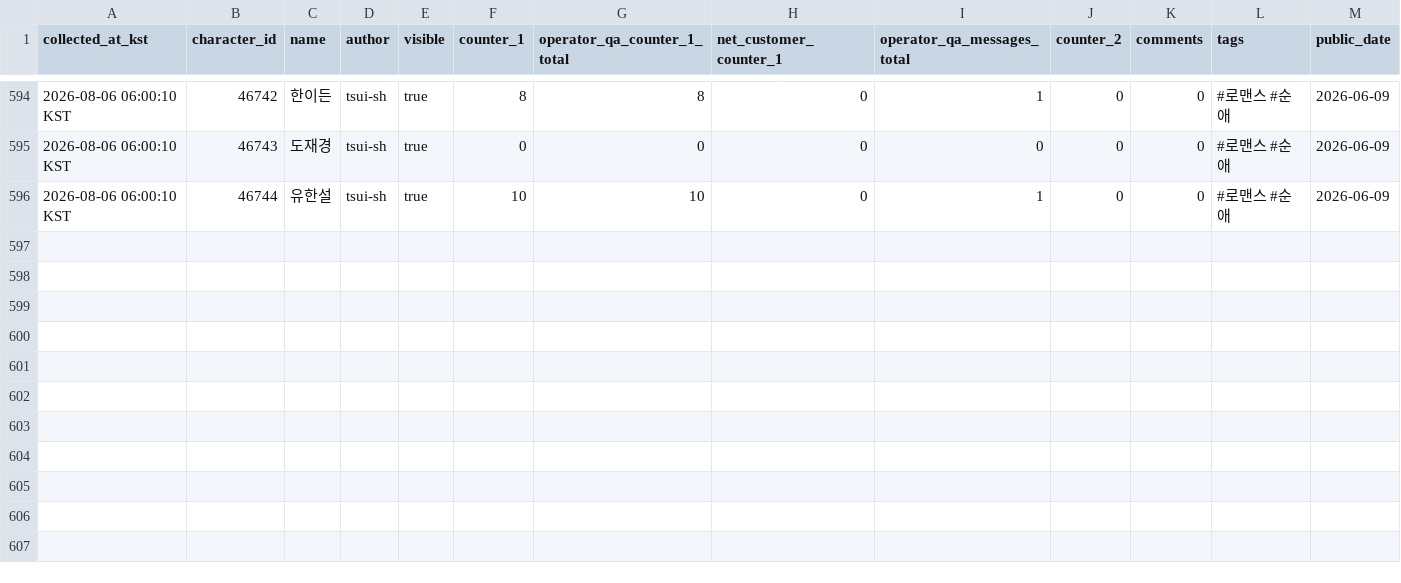
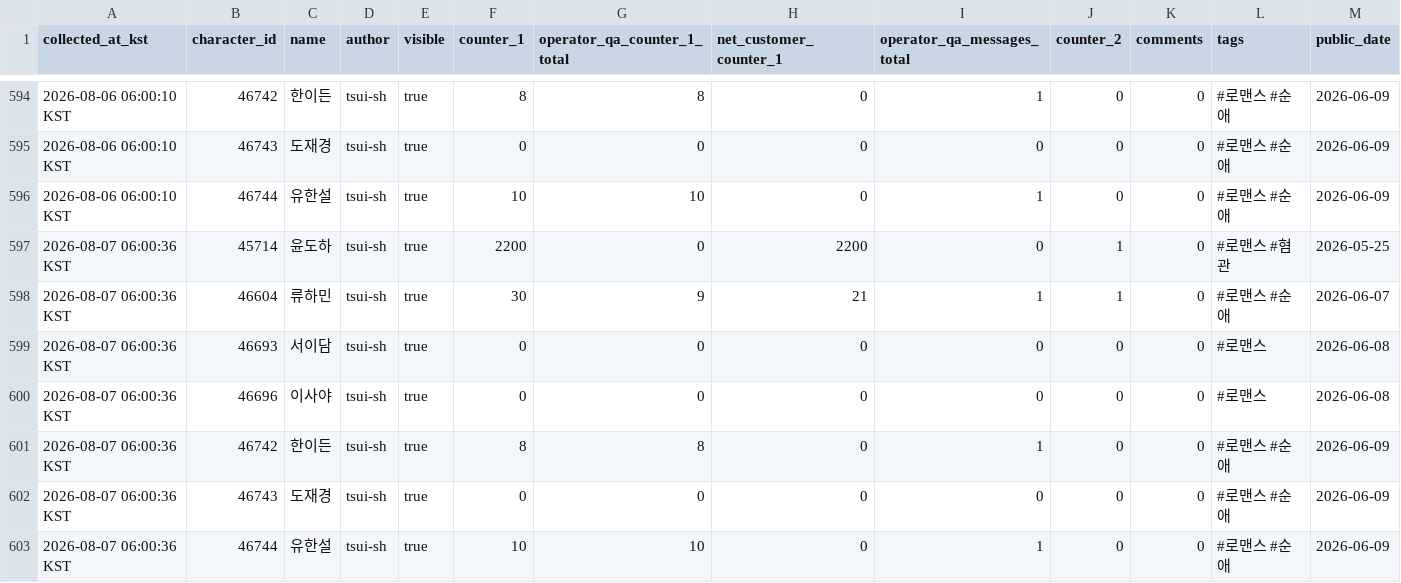
Before and after one commit to gdrpaul3-byte/yoon_doha_tracker, a CSV file: data/yoon-doha-stats.csv, drawn as a sheet; only a part is shown, gaps mark what is left out; rows hold the shown columns only; the diff names each change by its address in the sheet, - before the commit and + after, or states it on an @@ line.

Commit message:
Update Tingle character portfolio data

```diff
--- a/data/yoon-doha-stats.csv
+++ b/data/yoon-doha-stats.csv
+row 597: 2026-08-07 06:00:36 KST | 45714 | 윤도하 | tsui-sh | true | 2200 | 0 | 2200 | 0 | 1 | 0 | #로맨스 #혐관 | 2026-05-25
+row 598: 2026-08-07 06:00:36 KST | 46604 | 류하민 | tsui-sh | true | 30 | 9 | 21 | 1 | 1 | 0 | #로맨스 #순애 | 2026-06-07
+row 599: 2026-08-07 06:00:36 KST | 46693 | 서이담 | tsui-sh | true | 0 | 0 | 0 | 0 | 0 | 0 | #로맨스 | 2026-06-08
+row 600: 2026-08-07 06:00:36 KST | 46696 | 이사야 | tsui-sh | true | 0 | 0 | 0 | 0 | 0 | 0 | #로맨스 | 2026-06-08
+row 601: 2026-08-07 06:00:36 KST | 46742 | 한이든 | tsui-sh | true | 8 | 8 | 0 | 1 | 0 | 0 | #로맨스 #순애 | 2026-06-09
+row 602: 2026-08-07 06:00:36 KST | 46743 | 도재경 | tsui-sh | true | 0 | 0 | 0 | 0 | 0 | 0 | #로맨스 #순애 | 2026-06-09
+row 603: 2026-08-07 06:00:36 KST | 46744 | 유한설 | tsui-sh | true | 10 | 10 | 0 | 1 | 0 | 0 | #로맨스 #순애 | 2026-06-09
```
Also changed, not shown: 2 other files.
